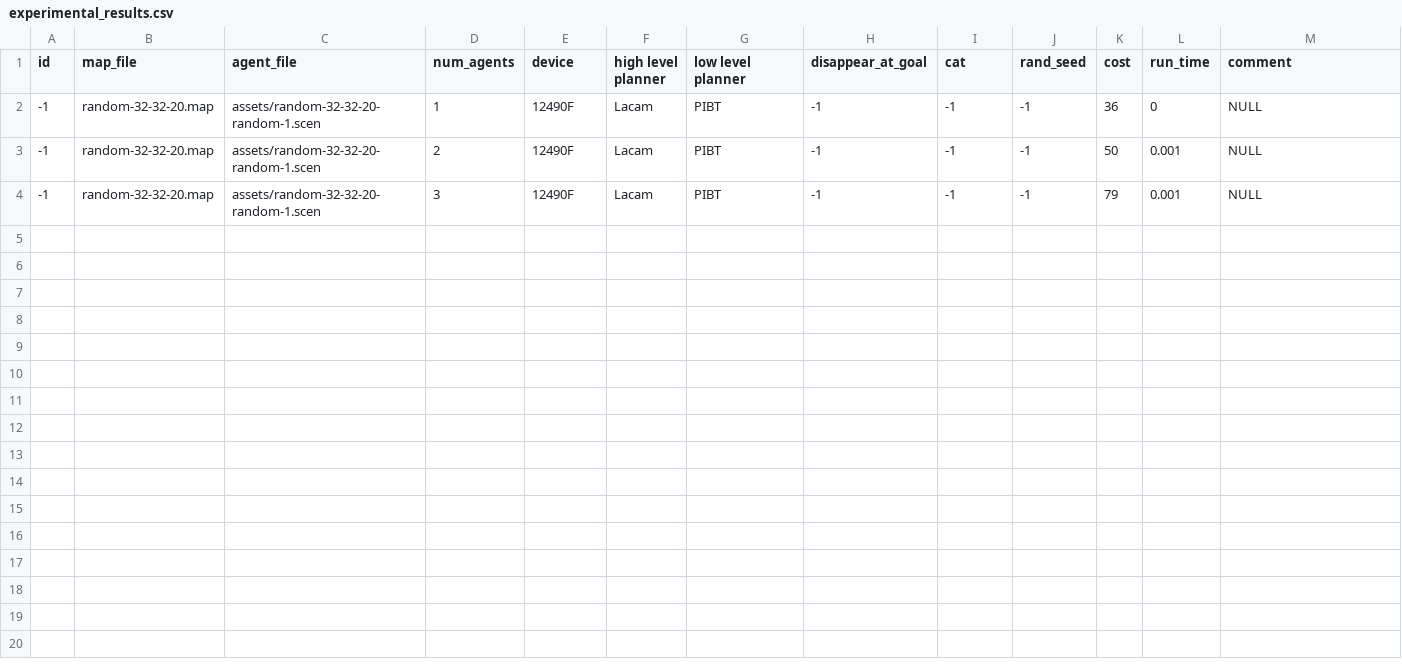
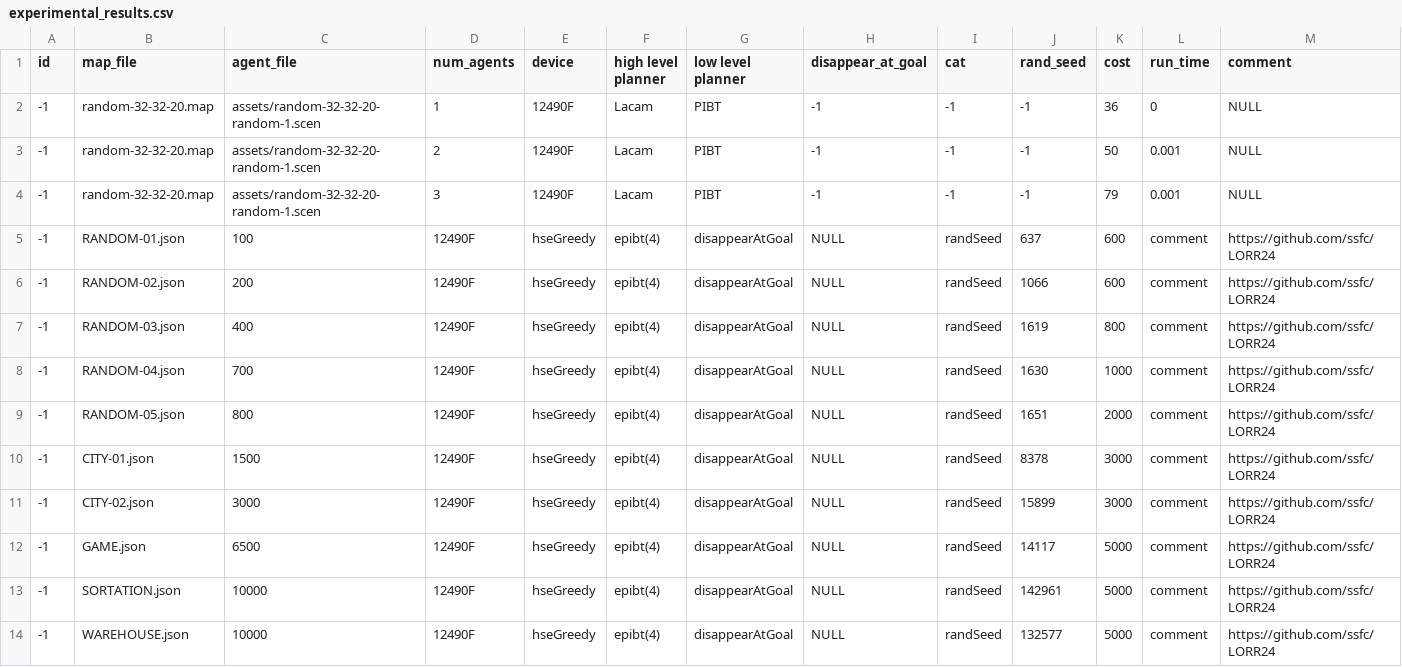
Before and after one commit to ssfc/LORR24, a CSV file: result/experimental_results.csv, drawn as a sheet; only a part is shown; rows hold the shown columns only; the diff names each change by its address in the sheet, - before the commit and + after, or states it on an @@ line.

Commit message:
Update experimental_results.csv

```diff
--- a/result/experimental_results.csv
+++ b/result/experimental_results.csv
+row 5: -1 | RANDOM-01.json | 100 | 12490F | hseGreedy | epibt(4) | disappearAtGoal | NULL | randSeed | 637 | 600 | comment | https://github.com/ssfc/LORR24
+row 6: -1 | RANDOM-02.json | 200 | 12490F | hseGreedy | epibt(4) | disappearAtGoal | NULL | randSeed | 1066 | 600 | comment | https://github.com/ssfc/LORR24
+row 7: -1 | RANDOM-03.json | 400 | 12490F | hseGreedy | epibt(4) | disappearAtGoal | NULL | randSeed | 1619 | 800 | comment | https://github.com/ssfc/LORR24
+row 8: -1 | RANDOM-04.json | 700 | 12490F | hseGreedy | epibt(4) | disappearAtGoal | NULL | randSeed | 1630 | 1000 | comment | https://github.com/ssfc/LORR24
+row 9: -1 | RANDOM-05.json | 800 | 12490F | hseGreedy | epibt(4) | disappearAtGoal | NULL | randSeed | 1651 | 2000 | comment | https://github.com/ssfc/LORR24
+row 10: -1 | CITY-01.json | 1500 | 12490F | hseGreedy | epibt(4) | disappearAtGoal | NULL | randSeed | 8378 | 3000 | comment | https://github.com/ssfc/LORR24
+row 11: -1 | CITY-02.json | 3000 | 12490F | hseGreedy | epibt(4) | disappearAtGoal | NULL | randSeed | 15899 | 3000 | comment | https://github.com/ssfc/LORR24
+row 12: -1 | GAME.json | 6500 | 12490F | hseGreedy | epibt(4) | disappearAtGoal | NULL | randSeed | 14117 | 5000 | comment | https://github.com/ssfc/LORR24
+row 13: -1 | SORTATION.json | 10000 | 12490F | hseGreedy | epibt(4) | disappearAtGoal | NULL | randSeed | 142961 | 5000 | comment | https://github.com/ssfc/LORR24
+row 14: -1 | WAREHOUSE.json | 10000 | 12490F | hseGreedy | epibt(4) | disappearAtGoal | NULL | randSeed | 132577 | 5000 | comment | https://github.com/ssfc/LORR24
```
